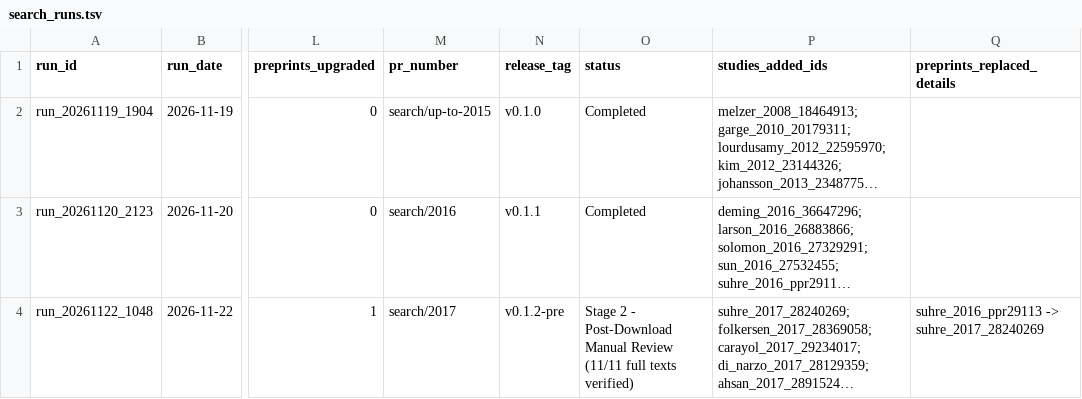
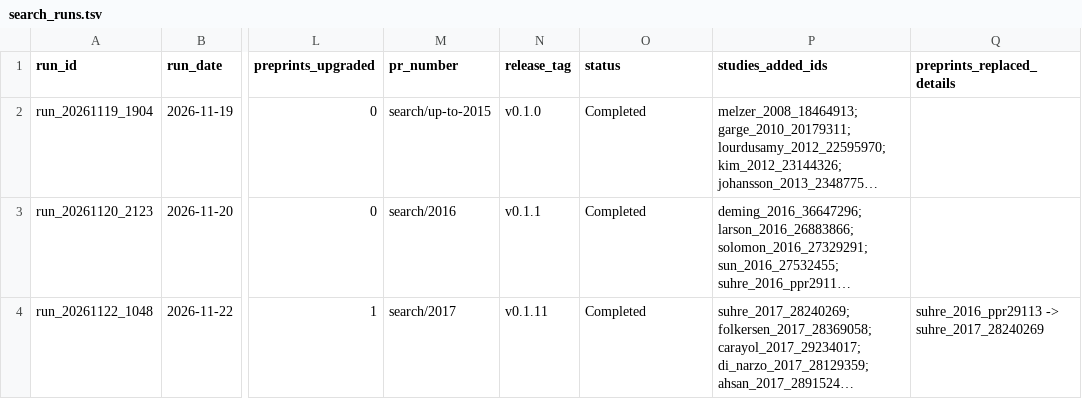
Before and after one commit to mattlee821/proteomic-gwas-catalogue, a TSV file: catalogue/search_runs.tsv, drawn as a sheet; only a part is shown, gaps mark what is left out; long unchanged cells end in …; the diff names each change by its address in the sheet, - before the commit and + after, or states it on an @@ line.

```diff
--- a/catalogue/search_runs.tsv
+++ b/catalogue/search_runs.tsv
-N4 (release_tag): v0.1.2-pre
+N4 (release_tag): v0.1.11
-O4 (status): Stage 2 - Post-Download Manual Review (11/11 full texts verified)
+O4 (status): Completed
```
Also changed, not shown: catalogue/candidate_queue.tsv, catalogue/releases.tsv, 1 other file.
